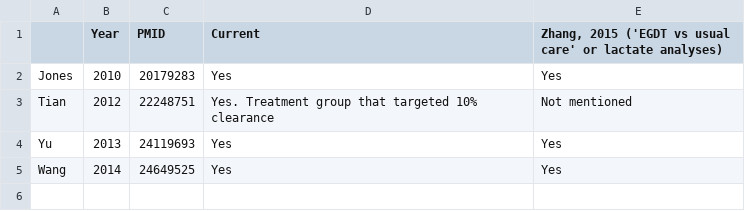
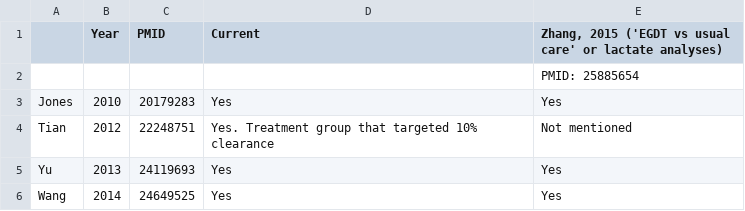
Before and after one commit to openMetaAnalysis/Early-goal-directed-therapy-for-septic-shock, a CSV file: reconciliation-tables/Reconciliation of studies. EGDT vs lactate-CVP.csv, drawn as a sheet.

```diff
--- a/reconciliation-tables/Reconciliation of studies. EGDT vs lactate-CVP.csv
+++ b/reconciliation-tables/Reconciliation of studies. EGDT vs lactate-CVP.csv
@@ -1,2 +1,3 @@
 ,Year,PMID,Current,"Zhang, 2015 ('EGDT vs usual care' or lactate analyses)"
+,,,,PMID: 25885654
 Jones,2010,20179283,Yes,Yes
```
Also changed, not shown: reconciliation-tables/Reconciliation of conclusions.csv, reconciliation-tables/Reconciliation of studies. EGDT vs usual care.csv, 4 other files.
